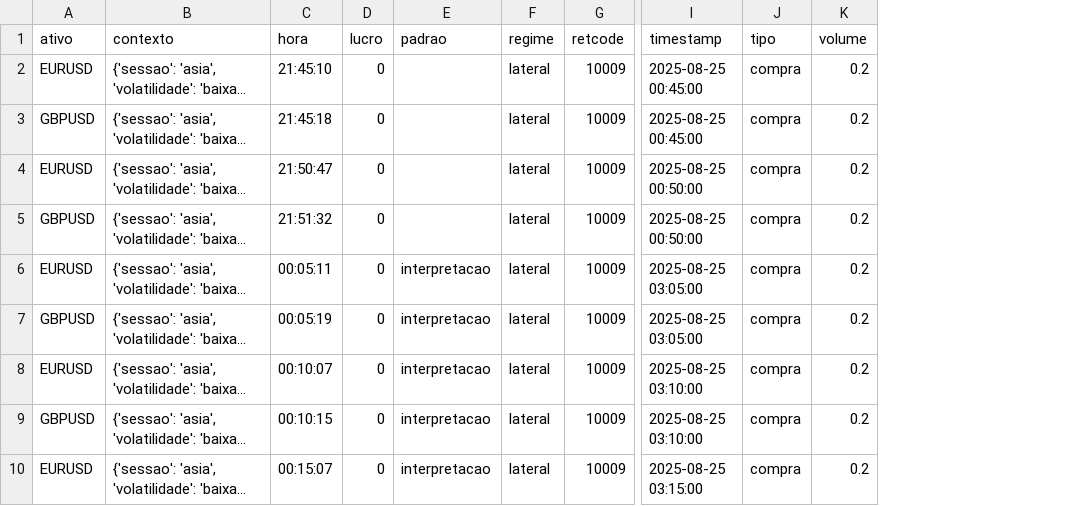
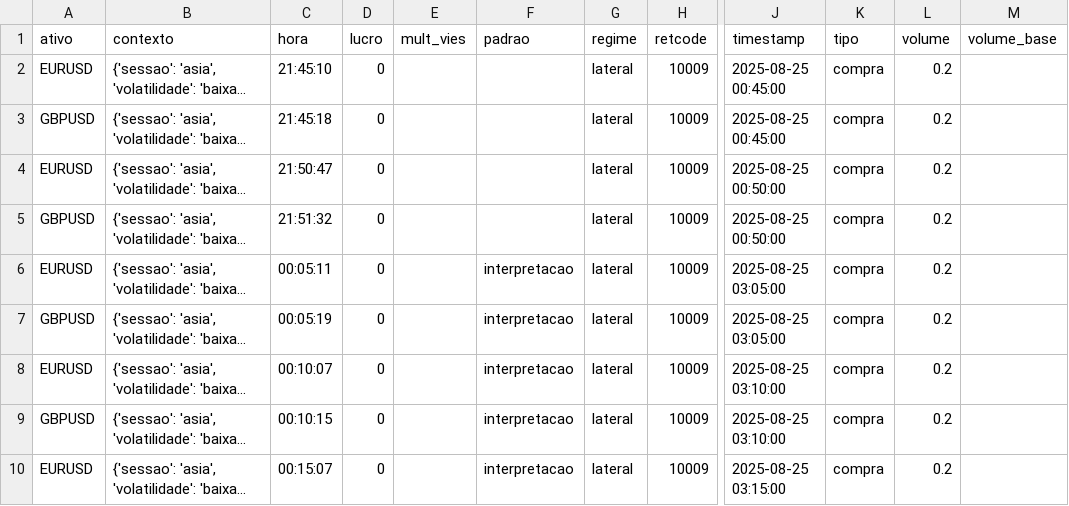
Before and after one commit to EduardoGrieger/Robo-Trader, a CSV file: dados/contextos_ordens.csv, drawn as a sheet; only a part is shown, gaps mark what is left out; long unchanged cells end in …; the diff covers the shown part only; the diff names each change by its address in the sheet, - before the commit and + after, or states it on an @@ line.

```diff
--- a/dados/contextos_ordens.csv
+++ b/dados/contextos_ordens.csv
+column E (mult_vies), empty
+column M (volume_base), empty
```
Also changed, not shown: 4 added rows elsewhere in this file, dados/features_EURUSD.csv, dados/features_GBPUSD.csv, 32 other files.
